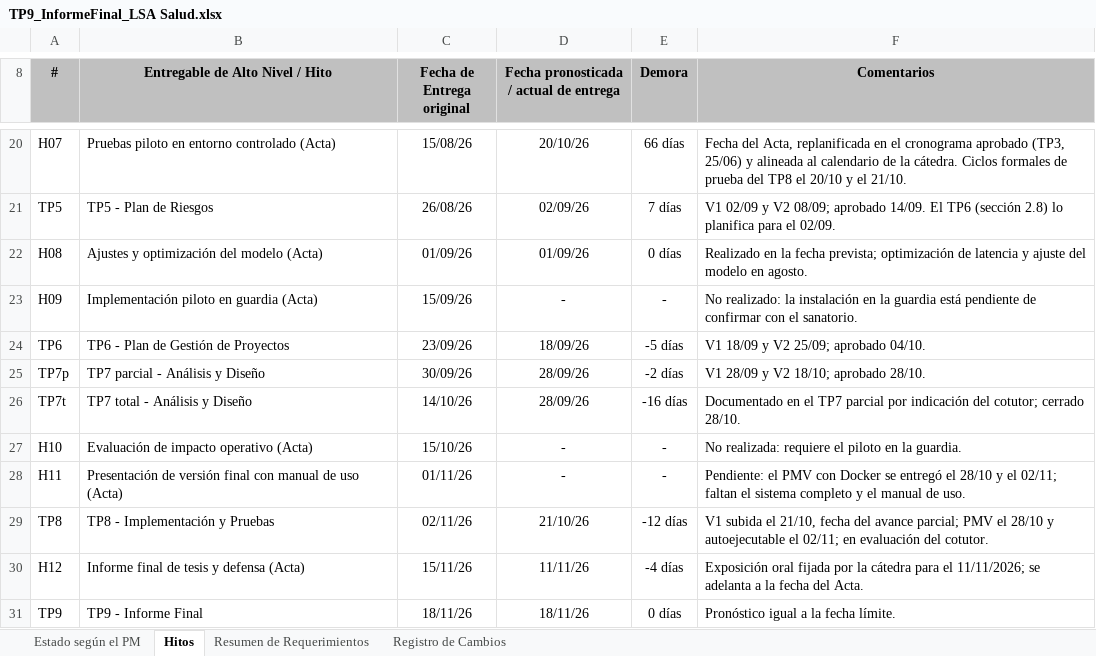
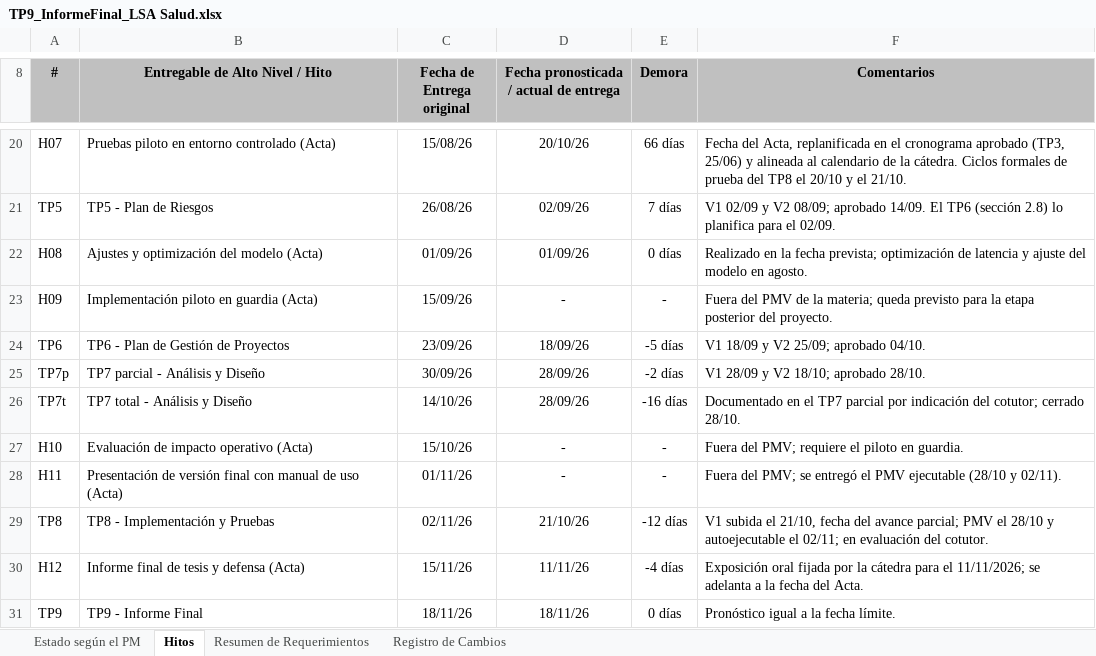
Before and after one commit to santinohamada/Nexora, an Excel workbook: docs/TP9/TP9_InformeFinal_LSA Salud.xlsx, sheet Hitos, drawn as a sheet; only a part is shown, gaps mark what is left out; values as stored, in another font and other column widths than the file's, no borders; charts and pictures not drawn; the diff names each change by its address in the sheet, - before the commit and + after, or states it on an @@ line.

Commit message:
docs(tp9): explain charter milestones outside the PMV scope

```diff
--- a/docs/TP9/TP9_InformeFinal_LSA Salud.xlsx (sheet Hitos)
+++ b/docs/TP9/TP9_InformeFinal_LSA Salud.xlsx (sheet Hitos)
-F23 (Comentarios): No realizado: la instalación en la guardia está pendiente de confirmar con el sanatorio.
+F23 (Comentarios): Fuera del PMV de la materia; queda previsto para la etapa posterior del proyecto.
-F27 (Comentarios): No realizada: requiere el piloto en la guardia.
+F27 (Comentarios): Fuera del PMV; requiere el piloto en guardia.
-F28 (Comentarios): Pendiente: el PMV con Docker se entregó el 28/10 y el 02/11; faltan el sistema completo y el manual de uso.
+F28 (Comentarios): Fuera del PMV; se entregó el PMV ejecutable (28/10 y 02/11).
```
